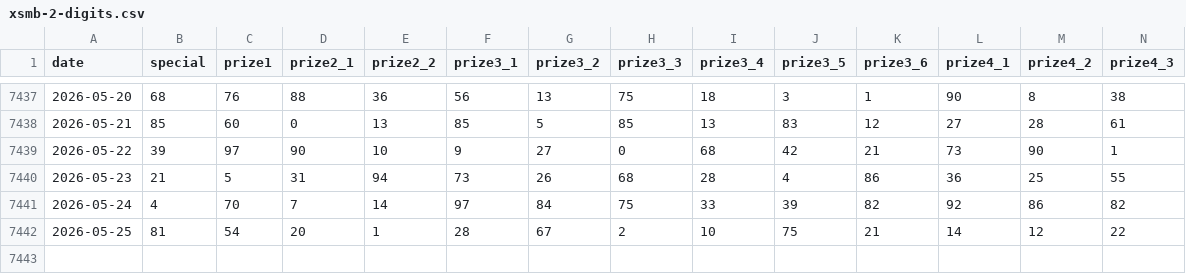
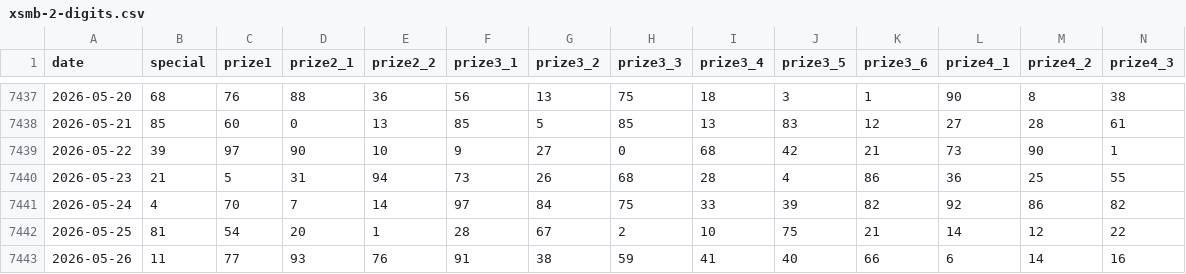
Before and after one commit to Linh140985/thongkeketquaMB, a CSV file: data/xsmb-2-digits.csv, drawn as a sheet; only a part is shown, gaps mark what is left out; rows hold the shown columns only; the diff names each change by its address in the sheet, - before the commit and + after, or states it on an @@ line.

```diff
--- a/data/xsmb-2-digits.csv
+++ b/data/xsmb-2-digits.csv
+row 7443: 2026-05-26 | 11 | 77 | 93 | 76 | 91 | 38 | 59 | 41 | 40 | 66 | 6 | 14 | 16
```
Also changed, not shown: 16 other files.
